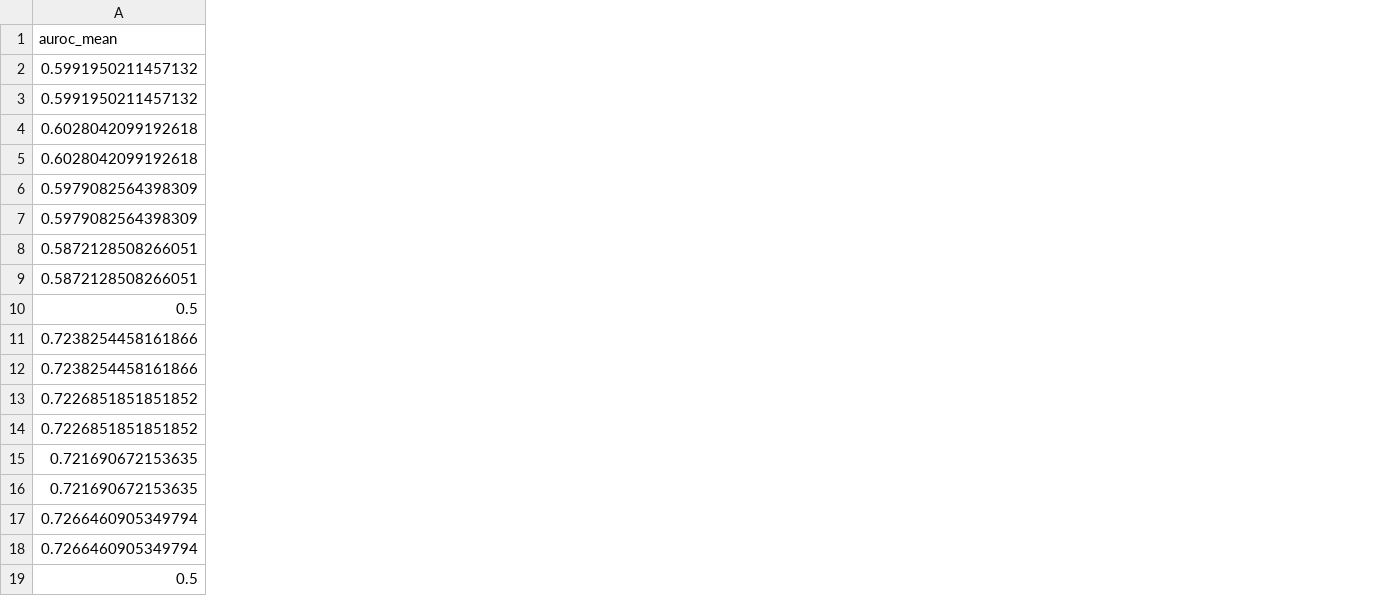
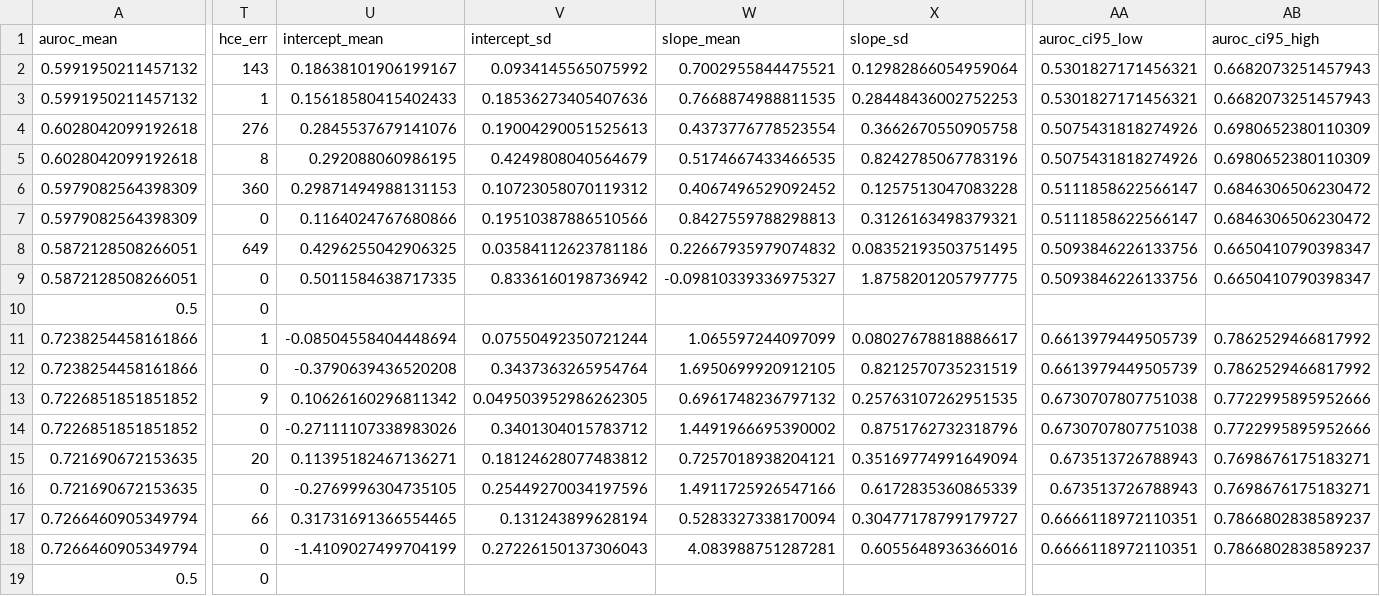
Before and after one commit to Fxmm973/UAID-DDI, a CSV file: EviDDIE/results/calibration_table_variants.csv, drawn as a sheet; only a part is shown, gaps mark what is left out; the diff covers the shown part only; the diff names each change by its address in the sheet, - before the commit and + after, or states it on an @@ line.

```diff
--- a/EviDDIE/results/calibration_table_variants.csv
+++ b/EviDDIE/results/calibration_table_variants.csv
+column T (hce_err), rows 2-19: 143 | 1 | 276 | 8 | 360 | 0 | 649 | 0 | 0 | 1 | 0 | 9 | 0 | 20 | 0 | 66 | 0 | 0
+column U (intercept_mean), rows 2-18: 0.18638101906199167 | 0.15618580415402433 | 0.2845537679141076 | 0.292088060986195 | 0.29871494988131153 | 0.1164024767680866 | 0.4296255042906325 | 0.5011584638717335 |  | -0.08504558404448694 | -0.3790639436520208 | 0.10626160296811342 | -0.27111107338983026 | 0.11395182467136271 | -0.2769996304735105 | 0.31731691366554465 | -1.4109027499704199
+column V (intercept_sd), rows 2-18: 0.0934145565075992 | 0.18536273405407636 | 0.19004290051525613 | 0.4249808040564679 | 0.10723058070119312 | 0.19510387886510566 | 0.03584112623781186 | 0.8336160198736942 |  | 0.07550492350721244 | 0.3437363265954764 | 0.049503952986262305 | 0.3401304015783712 | 0.18124628077483812 | 0.25449270034197596 | 0.131243899628194 | 0.27226150137306043
+column W (slope_mean), rows 2-18: 0.7002955844475521 | 0.7668874988811535 | 0.4373776778523554 | 0.5174667433466535 | 0.4067496529092452 | 0.8427559788298813 | 0.22667935979074832 | -0.09810339336975327 |  | 1.065597244097099 | 1.6950699920912105 | 0.6961748236797132 | 1.4491966695390002 | 0.7257018938204121 | 1.4911725926547166 | 0.5283327338170094 | 4.083988751287281
+column X (slope_sd), rows 2-18: 0.12982866054959064 | 0.28448436002752253 | 0.3662670550905758 | 0.8242785067783196 | 0.1257513047083228 | 0.3126163498379321 | 0.08352193503751495 | 1.8758201205797775 |  | 0.08027678818886617 | 0.8212570735231519 | 0.25763107262951535 | 0.8751762732318796 | 0.35169774991649094 | 0.6172835360865339 | 0.30477178799179727 | 0.6055648936366016
+column AA (auroc_ci95_low), rows 2-18: 0.5301827171456321 | 0.5301827171456321 | 0.5075431818274926 | 0.5075431818274926 | 0.5111858622566147 | 0.5111858622566147 | 0.5093846226133756 | 0.5093846226133756 |  | 0.6613979449505739 | 0.6613979449505739 | 0.6730707807751038 | 0.6730707807751038 | 0.673513726788943 | 0.673513726788943 | 0.6666118972110351 | 0.6666118972110351
+column AB (auroc_ci95_high), rows 2-18: 0.6682073251457943 | 0.6682073251457943 | 0.6980652380110309 | 0.6980652380110309 | 0.6846306506230472 | 0.6846306506230472 | 0.6650410790398347 | 0.6650410790398347 |  | 0.7862529466817992 | 0.7862529466817992 | 0.7722995895952666 | 0.7722995895952666 | 0.7698676175183271 | 0.7698676175183271 | 0.7866802838589237 | 0.7866802838589237
```
Also changed, not shown: 7 added columns elsewhere in this file, EviDDIE/results/calibration_table_evi_full.csv, 12 other files.
